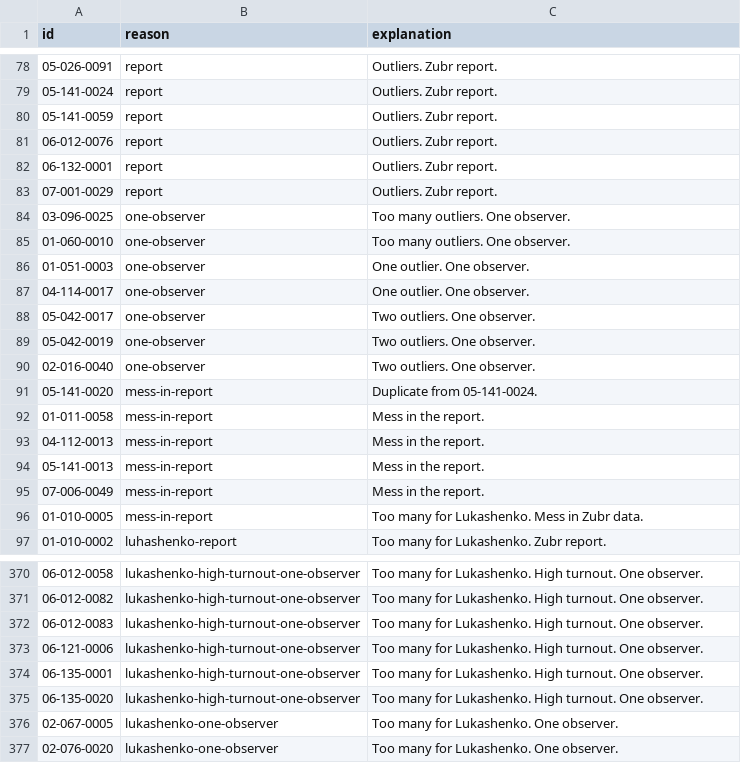
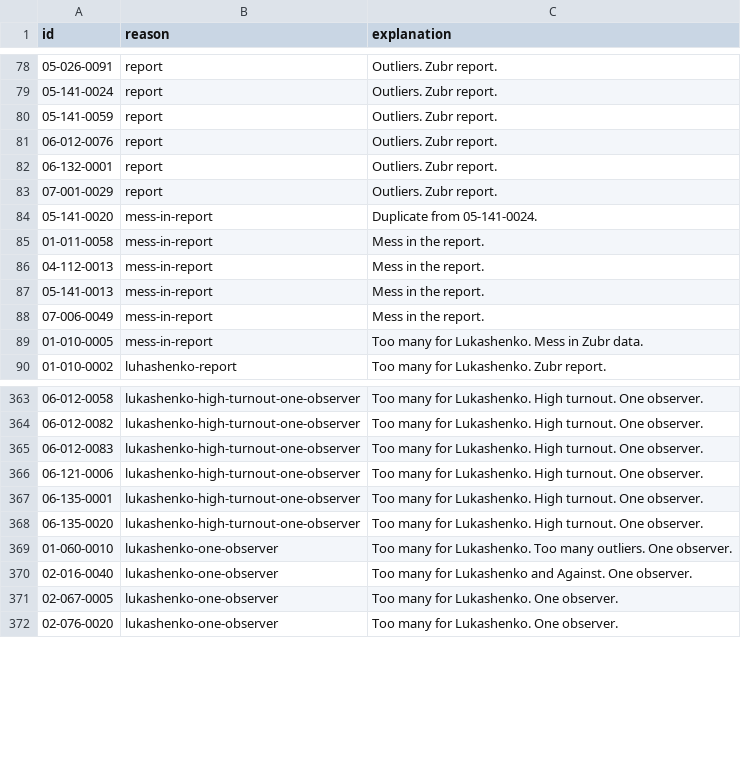
Before and after one commit to demidov91/voice, a CSV file: outliers.csv, drawn as a sheet; only a part is shown, gaps mark what is left out.

```diff
--- a/outliers.csv
+++ b/outliers.csv
@@ -83,9 +83,2 @@ id,reason,explanation
 07-001-0029,report,Outliers. Zubr report.
-03-096-0025,one-observer,Too many outliers. One observer.
-01-060-0010,one-observer,Too many outliers. One observer.
-01-051-0003,one-observer,One outlier. One observer.
-04-114-0017,one-observer,One outlier. One observer.
-05-042-0017,one-observer,Two outliers. One observer.
-05-042-0019,one-observer,Two outliers. One observer.
-02-016-0040,one-observer,Two outliers. One observer.
 05-141-0020,mess-in-report,Duplicate from 05-141-0024.
@@ -375,2 +368,4 @@ id,reason,explanation
 06-135-0020,lukashenko-high-turnout-one-observer,Too many for Lukashenko. High turnout. One observer.
+01-060-0010,lukashenko-one-observer,Too many for Lukashenko. Too many outliers. One observer.
+02-016-0040,lukashenko-one-observer,Too many for Lukashenko and Against. One observer.
 02-067-0005,lukashenko-one-observer,Too many for Lukashenko. One observer.
```
Also changed, not shown: non_trusted_turnout.csv, protest_registered_coefficients.csv, 10 other files.
